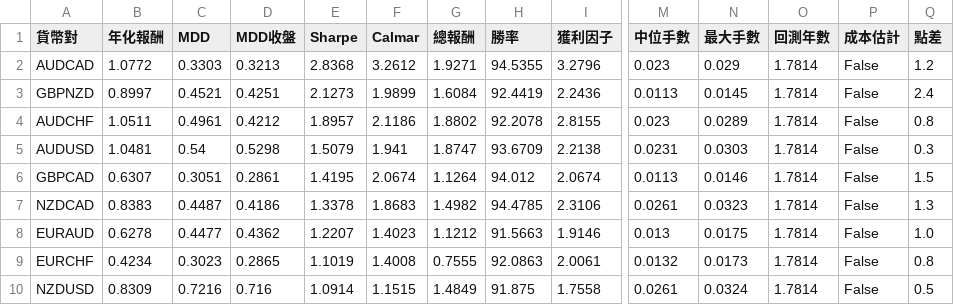
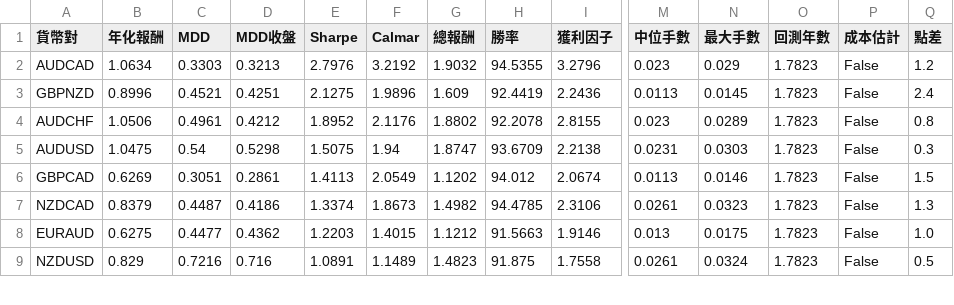
Before and after one commit to evan7646-cloud/bollinger_meanreversion_equities, a CSV file: docs/fx_top8_performance.csv, drawn as a sheet; only a part is shown, gaps mark what is left out; removed rows and columns are numbered as before the commit, all else as after; rows hold the shown columns only; the diff covers the shown part only; the diff names each change by its address in the sheet, - before the commit and + after, or states it on an @@ line.

```diff
--- a/docs/fx_top8_performance.csv
+++ b/docs/fx_top8_performance.csv
-B2 (年化報酬): 1.0772
+B2 (年化報酬): 1.0634
-E2 (Sharpe): 2.8368
+E2 (Sharpe): 2.7976
-F2 (Calmar): 3.2612
+F2 (Calmar): 3.2192
-G2 (總報酬): 1.9271
+G2 (總報酬): 1.9032
-O2:O8 (回測年數): 1.7814
+O2:O8 (回測年數): 1.7823
-B3 (年化報酬): 0.8997
+B3 (年化報酬): 0.8996
-E3 (Sharpe): 2.1273
+E3 (Sharpe): 2.1275
-F3 (Calmar): 1.9899
+F3 (Calmar): 1.9896
-G3 (總報酬): 1.6084
+G3 (總報酬): 1.609
-B4 (年化報酬): 1.0511
+B4 (年化報酬): 1.0506
-E4 (Sharpe): 1.8957
+E4 (Sharpe): 1.8952
-F4 (Calmar): 2.1186
+F4 (Calmar): 2.1176
-B5 (年化報酬): 1.0481
+B5 (年化報酬): 1.0475
-E5 (Sharpe): 1.5079
+E5 (Sharpe): 1.5075
-F5 (Calmar): 1.941
+F5 (Calmar): 1.94
-B6 (年化報酬): 0.6307
+B6 (年化報酬): 0.6269
-E6 (Sharpe): 1.4195
+E6 (Sharpe): 1.4113
-F6 (Calmar): 2.0674
+F6 (Calmar): 2.0549
-G6 (總報酬): 1.1264
+G6 (總報酬): 1.1202
-B7 (年化報酬): 0.8383
+B7 (年化報酬): 0.8379
-E7 (Sharpe): 1.3378
+E7 (Sharpe): 1.3374
-F7 (Calmar): 1.8683
+F7 (Calmar): 1.8673
-B8 (年化報酬): 0.6278
+B8 (年化報酬): 0.6275
-E8 (Sharpe): 1.2207
+E8 (Sharpe): 1.2203
-F8 (Calmar): 1.4023
+F8 (Calmar): 1.4015
-row 9: EURCHF | 0.4234 | 0.3023 | 0.2865 | 1.1019 | 1.4008 | 0.7555 | 92.0863 | 2.0061 | 0.0132 | 0.0173 | 1.7814 | False | 0.8
-B9 (年化報酬): 0.8309
+B9 (年化報酬): 0.829
-E9 (Sharpe): 1.0914
+E9 (Sharpe): 1.0891
-F9 (Calmar): 1.1515
+F9 (Calmar): 1.1489
-G9 (總報酬): 1.4849
+G9 (總報酬): 1.4823
-O9 (回測年數): 1.7814
+O9 (回測年數): 1.7823
```
Also changed, not shown: 1 added row and 18 edited cells elsewhere in this file, 2 other files.
